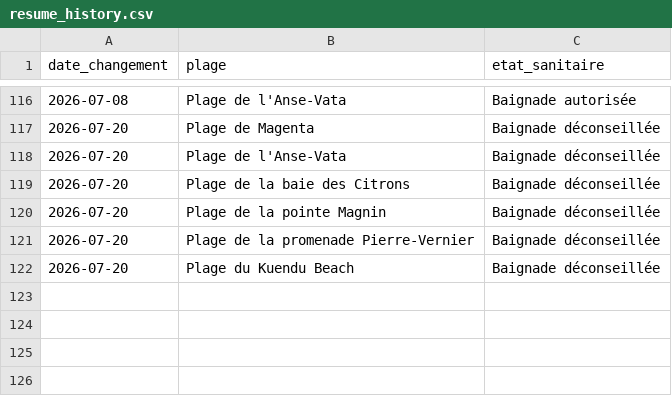
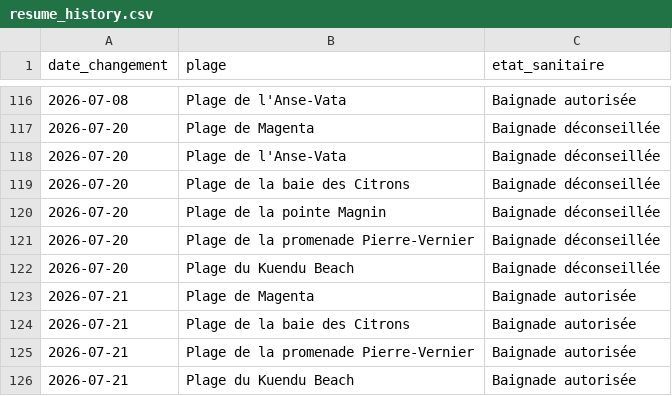
Before and after one commit to adriens/edb-noumea-data, a CSV file: data/resume_history.csv, drawn as a sheet; only a part is shown, gaps mark what is left out; the diff names each change by its address in the sheet, - before the commit and + after, or states it on an @@ line.

```diff
--- a/data/resume_history.csv
+++ b/data/resume_history.csv
+row 123: 2026-07-21 | Plage de Magenta | Baignade autorisée
+row 124: 2026-07-21 | Plage de la baie des Citrons | Baignade autorisée
+row 125: 2026-07-21 | Plage de la promenade Pierre-Vernier | Baignade autorisée
+row 126: 2026-07-21 | Plage du Kuendu Beach | Baignade autorisée
```
Also changed, not shown: data/details.csv, data/details_history.csv, 1 other file.
